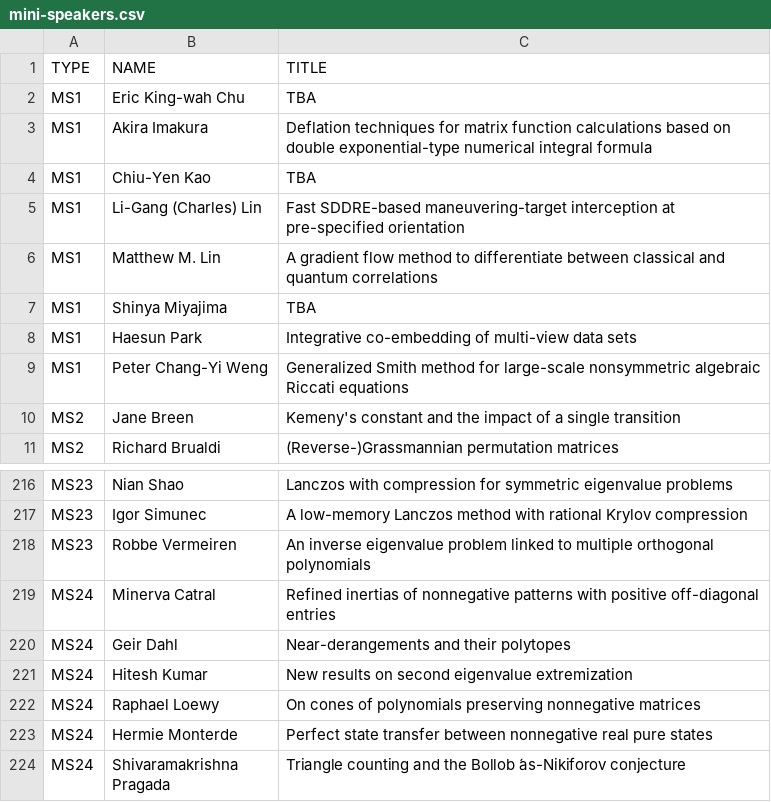
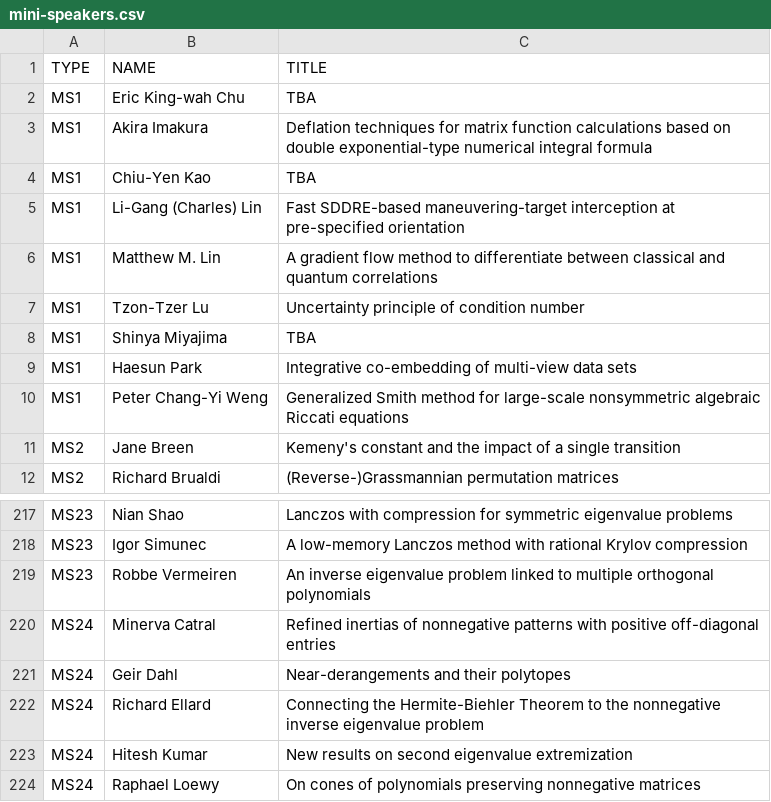
Before and after one commit to ilas2025/ilas2025.github.io, a CSV file: program/mini-speakers.csv, drawn as a sheet; only a part is shown, gaps mark what is left out; the shorter side is filled out with more unchanged rows.

Commit message:
update minis

```diff
--- a/program/mini-speakers.csv
+++ b/program/mini-speakers.csv
@@ -6,2 +6,3 @@ MS1,Li-Gang (Charles) Lin,Fast SDDRE-based maneuvering-target interception at pr
 MS1,Matthew M. Lin,A gradient flow method to differentiate between classical and quantum correlations
+MS1,Tzon-Tzer Lu,Uncertainty principle of condition number
 MS1,Shinya Miyajima,TBA
@@ -220,2 +221,3 @@ MS24,Minerva Catral,Refined inertias of nonnegative patterns with positive off-d
 MS24,Geir Dahl,Near-derangements and their polytopes
+MS24,Richard Ellard,Connecting the Hermite-Biehler Theorem to the nonnegative inverse eigenvalue problem
 MS24,Hitesh Kumar,New results on second eigenvalue extremization
```
Also changed, not shown: 2 other files.
